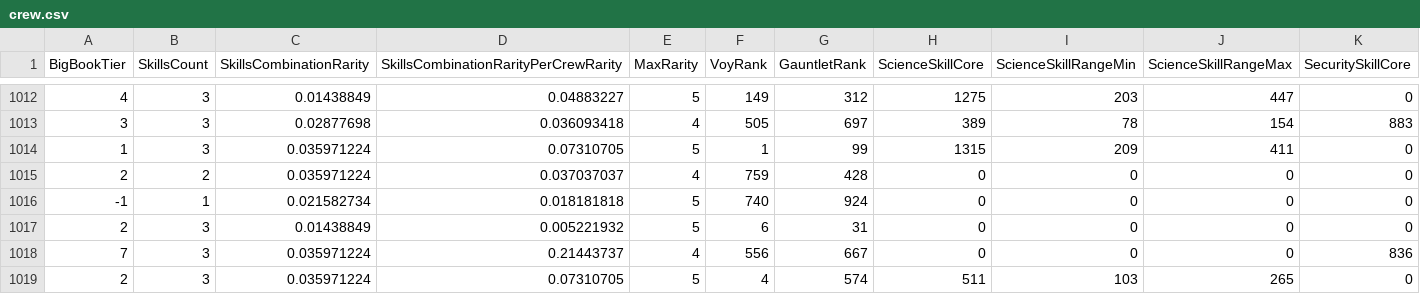
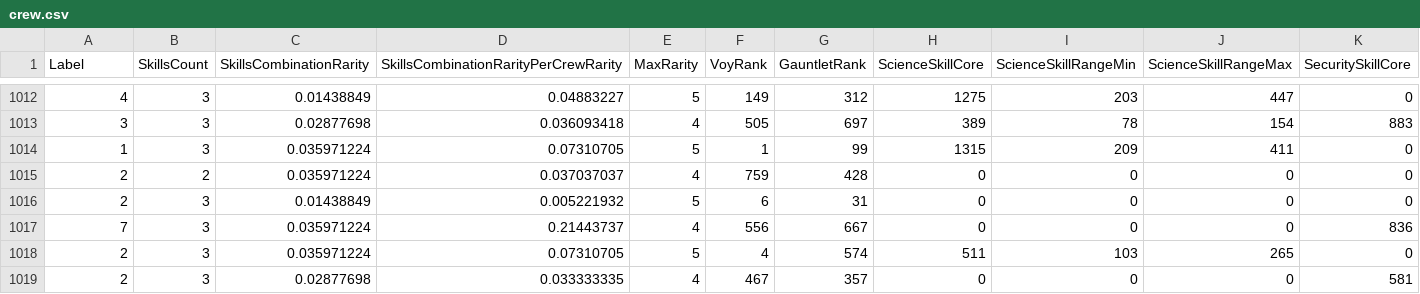
Before and after one commit to cBashTN/automaton_3000, a CSV file: automaton_3000/ExtractFeatures/bin/Debug/net5.0/Output/crew.csv, drawn as a sheet; only a part is shown, gaps mark what is left out; the shorter side is filled out with more unchanged rows; rows hold the shown columns only; the diff names each change by its address in the sheet, - before the commit and + after, or states it on an @@ line.

Commit message:
Changed 'BigBookTier' label to 'Label' and added ShowFeatureImportanceAndWeights()

```diff
--- a/automaton_3000/ExtractFeatures/bin/Debug/net5.0/Output/crew.csv
+++ b/automaton_3000/ExtractFeatures/bin/Debug/net5.0/Output/crew.csv
-A1: BigBookTier
+A1: Label
-row 1016: -1 | 1 | 0.021582734 | 0.018181818 | 5 | 740 | 924 | 0 | 0 | 0 | 0
```
Also changed, not shown: 7 other files.
